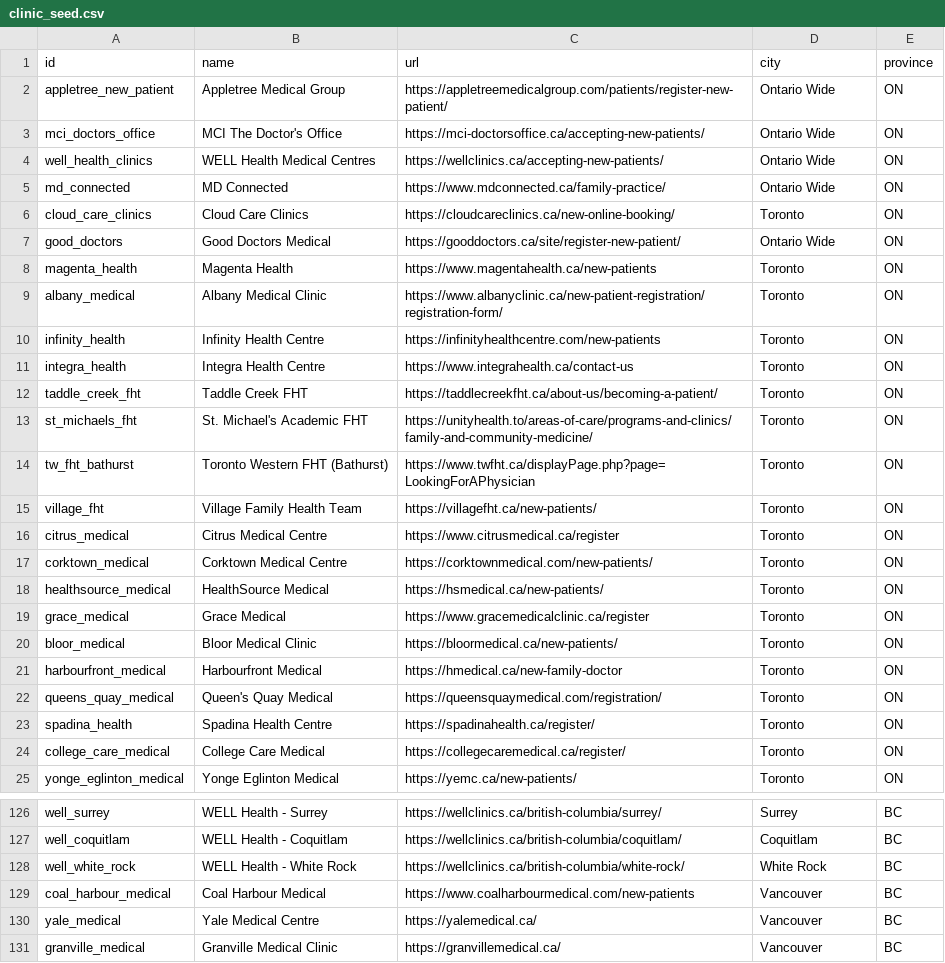
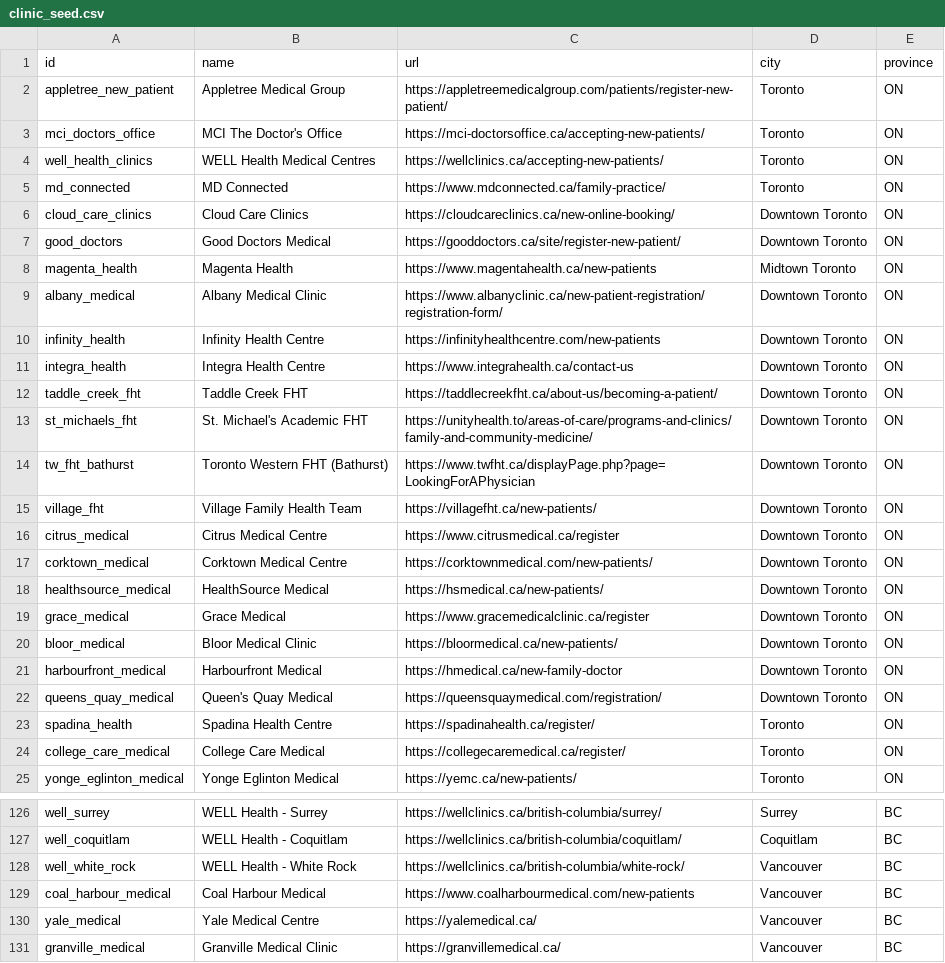
Before and after one commit to clinicscout-maker/clinic-scout, a CSV file: clinic_seed.csv, drawn as a sheet; only a part is shown, gaps mark what is left out; the diff covers the shown part only.

```diff
--- a/clinic_seed.csv
+++ b/clinic_seed.csv
@@ -1,23 +1,23 @@
 id,name,url,city,province
-appletree_new_patient,Appletree Medical Group,https://appletreemedicalgroup.com/patients/register-new-patient/,Ontario Wide,ON
-mci_doctors_office,MCI The Doctor's Office,https://mci-doctorsoffice.ca/accepting-new-patients/,Ontario Wide,ON
-well_health_clinics,WELL Health Medical Centres,https://wellclinics.ca/accepting-new-patients/,Ontario Wide,ON
-md_connected,MD Connected,https://www.mdconnected.ca/family-practice/,Ontario Wide,ON
-cloud_care_clinics,Cloud Care Clinics,https://cloudcareclinics.ca/new-online-booking/,Toronto,ON
-good_doctors,Good Doctors Medical,https://gooddoctors.ca/site/register-new-patient/,Ontario Wide,ON
-magenta_health,Magenta Health,https://www.magentahealth.ca/new-patients,Toronto,ON
-albany_medical,Albany Medical Clinic,https://www.albanyclinic.ca/new-patient-registration/registration-form/,Toronto,ON
-infinity_health,Infinity Health Centre,https://infinityhealthcentre.com/new-patients,Toronto,ON
-integra_health,Integra Health Centre,https://www.integrahealth.ca/contact-us,Toronto,ON
-taddle_creek_fht,Taddle Creek FHT,https://taddlecreekfht.ca/about-us/becoming-a-patient/,Toronto,ON
-st_michaels_fht,St. Michael's Academic FHT,https://unityhealth.to/areas-of-care/programs-and-clinics/family-and-community-medicine/,Toronto,ON
-tw_fht_bathurst,Toronto Western FHT (Bathurst),https://www.twfht.ca/displayPage.php?page=LookingForAPhysician,Toronto,ON
-village_fht,Village Family Health Team,https://villagefht.ca/new-patients/,Toronto,ON
-citrus_medical,Citrus Medical Centre,https://www.citrusmedical.ca/register,Toronto,ON
-corktown_medical,Corktown Medical Centre,https://corktownmedical.com/new-patients/,Toronto,ON
-healthsource_medical,HealthSource Medical,https://hsmedical.ca/new-patients/,Toronto,ON
-grace_medical,Grace Medical,https://www.gracemedicalclinic.ca/register,Toronto,ON
-bloor_medical,Bloor Medical Clinic,https://bloormedical.ca/new-patients/,Toronto,ON
-harbourfront_medical,Harbourfront Medical,https://hmedical.ca/new-family-doctor,Toronto,ON
-queens_quay_medical,Queen's Quay Medical,https://queensquaymedical.com/registration/,Toronto,ON
+appletree_new_patient,Appletree Medical Group,https://appletreemedicalgroup.com/patients/register-new-patient/,Toronto,ON
+mci_doctors_office,MCI The Doctor's Office,https://mci-doctorsoffice.ca/accepting-new-patients/,Toronto,ON
+well_health_clinics,WELL Health Medical Centres,https://wellclinics.ca/accepting-new-patients/,Toronto,ON
+md_connected,MD Connected,https://www.mdconnected.ca/family-practice/,Toronto,ON
+cloud_care_clinics,Cloud Care Clinics,https://cloudcareclinics.ca/new-online-booking/,Downtown Toronto,ON
+good_doctors,Good Doctors Medical,https://gooddoctors.ca/site/register-new-patient/,Downtown Toronto,ON
+magenta_health,Magenta Health,https://www.magentahealth.ca/new-patients,Midtown Toronto,ON
+albany_medical,Albany Medical Clinic,https://www.albanyclinic.ca/new-patient-registration/registration-form/,Downtown Toronto,ON
+infinity_health,Infinity Health Centre,https://infinityhealthcentre.com/new-patients,Downtown Toronto,ON
+integra_health,Integra Health Centre,https://www.integrahealth.ca/contact-us,Downtown Toronto,ON
+taddle_creek_fht,Taddle Creek FHT,https://taddlecreekfht.ca/about-us/becoming-a-patient/,Downtown Toronto,ON
+st_michaels_fht,St. Michael's Academic FHT,https://unityhealth.to/areas-of-care/programs-and-clinics/family-and-community-medicine/,Downtown Toronto,ON
+tw_fht_bathurst,Toronto Western FHT (Bathurst),https://www.twfht.ca/displayPage.php?page=LookingForAPhysician,Downtown Toronto,ON
+village_fht,Village Family Health Team,https://villagefht.ca/new-patients/,Downtown Toronto,ON
+citrus_medical,Citrus Medical Centre,https://www.citrusmedical.ca/register,Downtown Toronto,ON
+corktown_medical,Corktown Medical Centre,https://corktownmedical.com/new-patients/,Downtown Toronto,ON
+healthsource_medical,HealthSource Medical,https://hsmedical.ca/new-patients/,Downtown Toronto,ON
+grace_medical,Grace Medical,https://www.gracemedicalclinic.ca/register,Downtown Toronto,ON
+bloor_medical,Bloor Medical Clinic,https://bloormedical.ca/new-patients/,Downtown Toronto,ON
+harbourfront_medical,Harbourfront Medical,https://hmedical.ca/new-family-doctor,Downtown Toronto,ON
+queens_quay_medical,Queen's Quay Medical,https://queensquaymedical.com/registration/,Downtown Toronto,ON
 spadina_health,Spadina Health Centre,https://spadinahealth.ca/register/,Toronto,ON
@@ -127,3 +127,3 @@ well_surrey,WELL Health - Surrey,https://wellclinics.ca/british-columbia/surrey/
 well_coquitlam,WELL Health - Coquitlam,https://wellclinics.ca/british-columbia/coquitlam/,Coquitlam,BC
-well_white_rock,WELL Health - White Rock,https://wellclinics.ca/british-columbia/white-rock/,White Rock,BC
+well_white_rock,WELL Health - White Rock,https://wellclinics.ca/british-columbia/white-rock/,Vancouver,BC
 coal_harbour_medical,Coal Harbour Medical,https://www.coalharbourmedical.com/new-patients,Vancouver,BC
```
Also changed, not shown: 57 edited cells elsewhere in this file, 7 other files.
